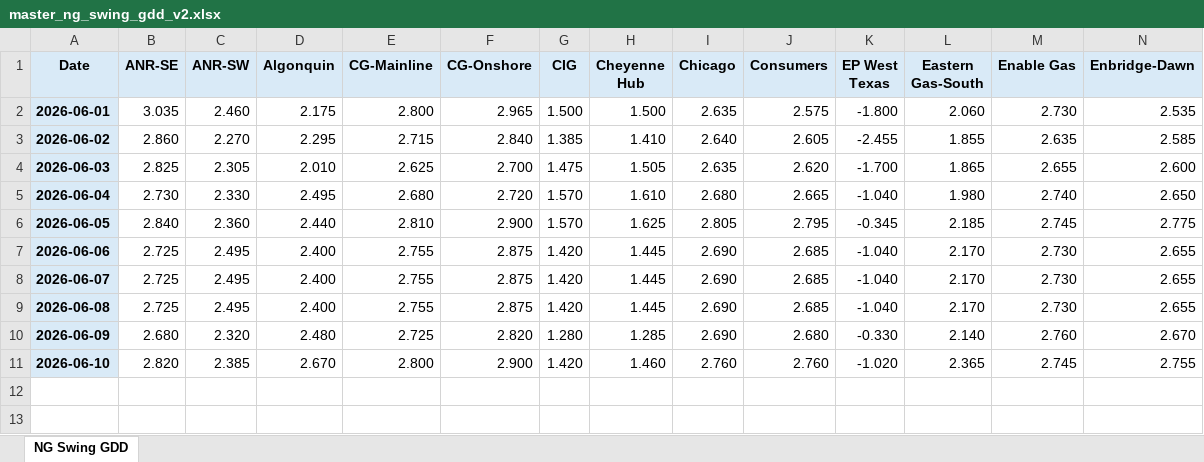
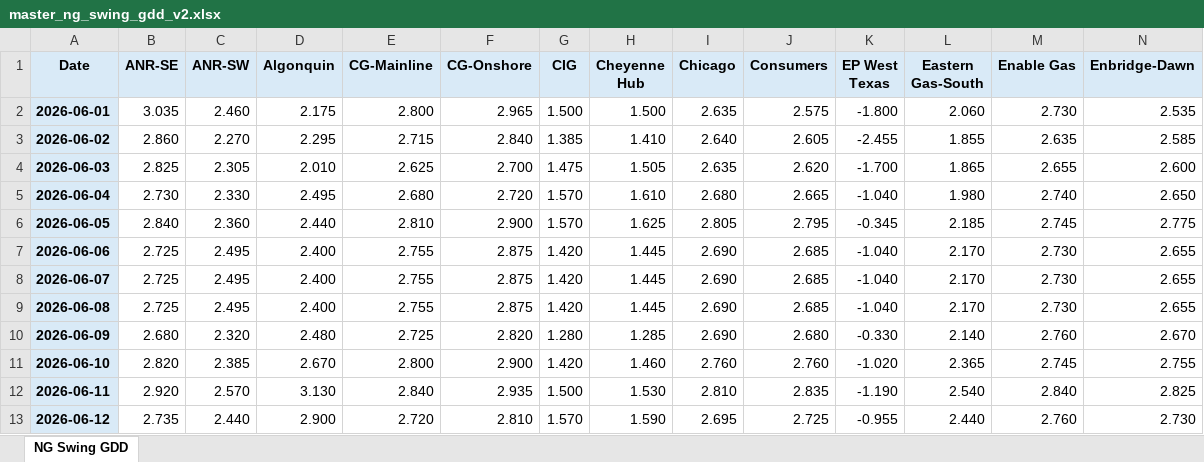
Before and after one commit to merchg80/NG-Swing-GDD-Futures, an Excel workbook: master/master_ng_swing_gdd_v2.xlsx, sheet NG Swing GDD, drawn as a sheet; only a part is shown; values as stored, in another font and other column widths than the file's, no borders; rows hold the shown columns only; the diff names each change by its address in the sheet, - before the commit and + after, or states it on an @@ line.

```diff
--- a/master/master_ng_swing_gdd_v2.xlsx (sheet NG Swing GDD)
+++ b/master/master_ng_swing_gdd_v2.xlsx (sheet NG Swing GDD)
+row 12: 2026-06-11 | 2.920 | 2.570 | 3.130 | 2.840 | 2.935 | 1.500 | 1.530 | 2.810 | 2.835 | -1.190 | 2.540 | 2.840 | 2.825
+row 13: 2026-06-12 | 2.735 | 2.440 | 2.900 | 2.720 | 2.810 | 1.570 | 1.590 | 2.695 | 2.725 | -0.955 | 2.440 | 2.760 | 2.730
```
Also changed, not shown: 3 other files.
